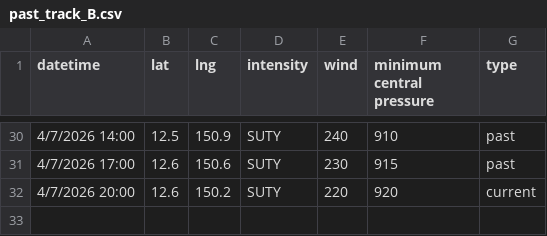
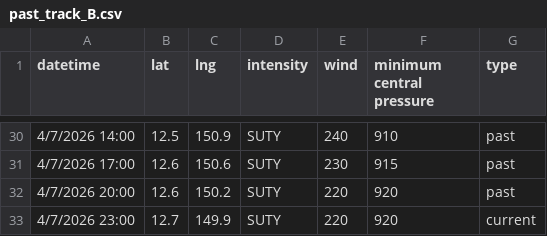
Before and after one commit to zax41006-bot/GHMWS-TC-GIS, a CSV file: past_track_B.csv, drawn as a sheet; only a part is shown, gaps mark what is left out.

```diff
--- a/past_track_B.csv
+++ b/past_track_B.csv
@@ -31,2 +31,3 @@ datetime,lat,lng,intensity,wind,minimum central pressure,type
 4/7/2026 17:00,12.6,150.6,SUTY,230,915,past
-4/7/2026 20:00,12.6,150.2,SUTY,220,920,current
+4/7/2026 20:00,12.6,150.2,SUTY,220,920,past
+4/7/2026 23:00,12.7,149.9,SUTY,220,920,current
```
Also changed, not shown: past_track_A.csv.
